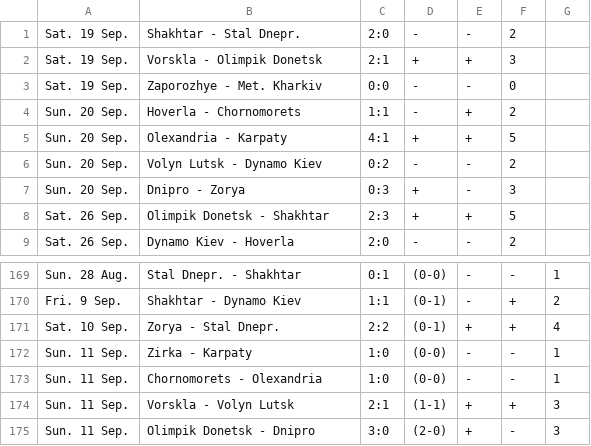
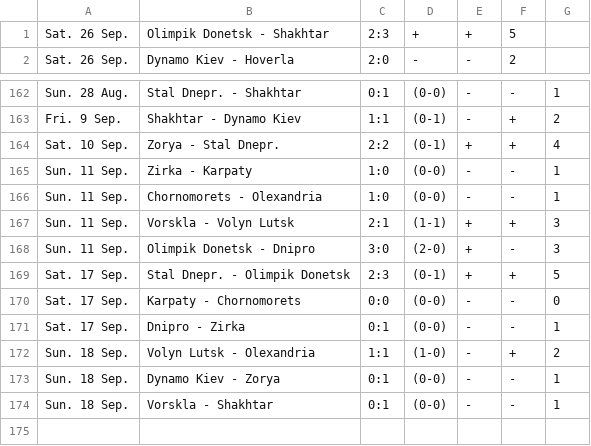
Before and after one commit to krimeano/upl, a CSV file: results.csv, drawn as a sheet; only a part is shown, gaps mark what is left out; removed rows and columns are numbered as before the commit, all else as after; the diff names each change by its address in the sheet, - before the commit and + after, or states it on an @@ line.

```diff
--- a/results.csv
+++ b/results.csv
-row 1: Sat. 19 Sep. | Shakhtar - Stal Dnepr. | 2:0 | - | - | 2
-row 2: Sat. 19 Sep. | Vorskla - Olimpik Donetsk | 2:1 | + | + | 3
-row 3: Sat. 19 Sep. | Zaporozhye - Met. Kharkiv | 0:0 | - | - | 0
-row 4: Sun. 20 Sep. | Hoverla - Chornomorets | 1:1 | - | + | 2
-row 5: Sun. 20 Sep. | Olexandria - Karpaty | 4:1 | + | + | 5
-row 6: Sun. 20 Sep. | Volyn Lutsk - Dynamo Kiev | 0:2 | - | - | 2
-row 7: Sun. 20 Sep. | Dnipro - Zorya | 0:3 | + | - | 3
+row 169: Sat. 17 Sep. | Stal Dnepr. - Olimpik Donetsk | 2:3 | (0-1) | + | + | 5
+row 170: Sat. 17 Sep. | Karpaty - Chornomorets | 0:0 | (0-0) | - | - | 0
+row 171: Sat. 17 Sep. | Dnipro - Zirka | 0:1 | (0-0) | - | - | 1
+row 172: Sun. 18 Sep. | Volyn Lutsk - Olexandria | 1:1 | (1-0) | - | + | 2
+row 173: Sun. 18 Sep. | Dynamo Kiev - Zorya | 0:1 | (0-0) | - | - | 1
+row 174: Sun. 18 Sep. | Vorskla - Shakhtar | 0:1 | (0-0) | - | - | 1
```
Also changed, not shown: pairs.csv.
